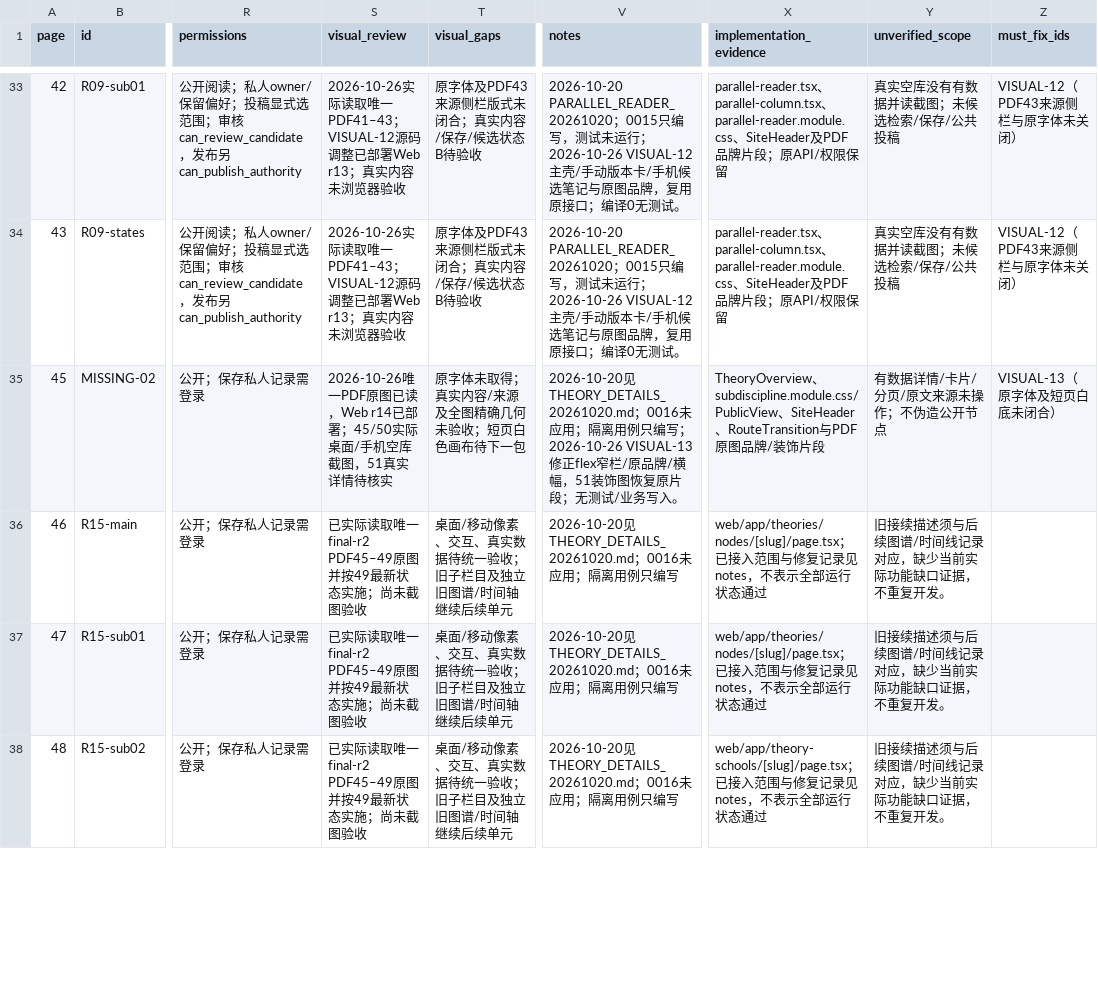
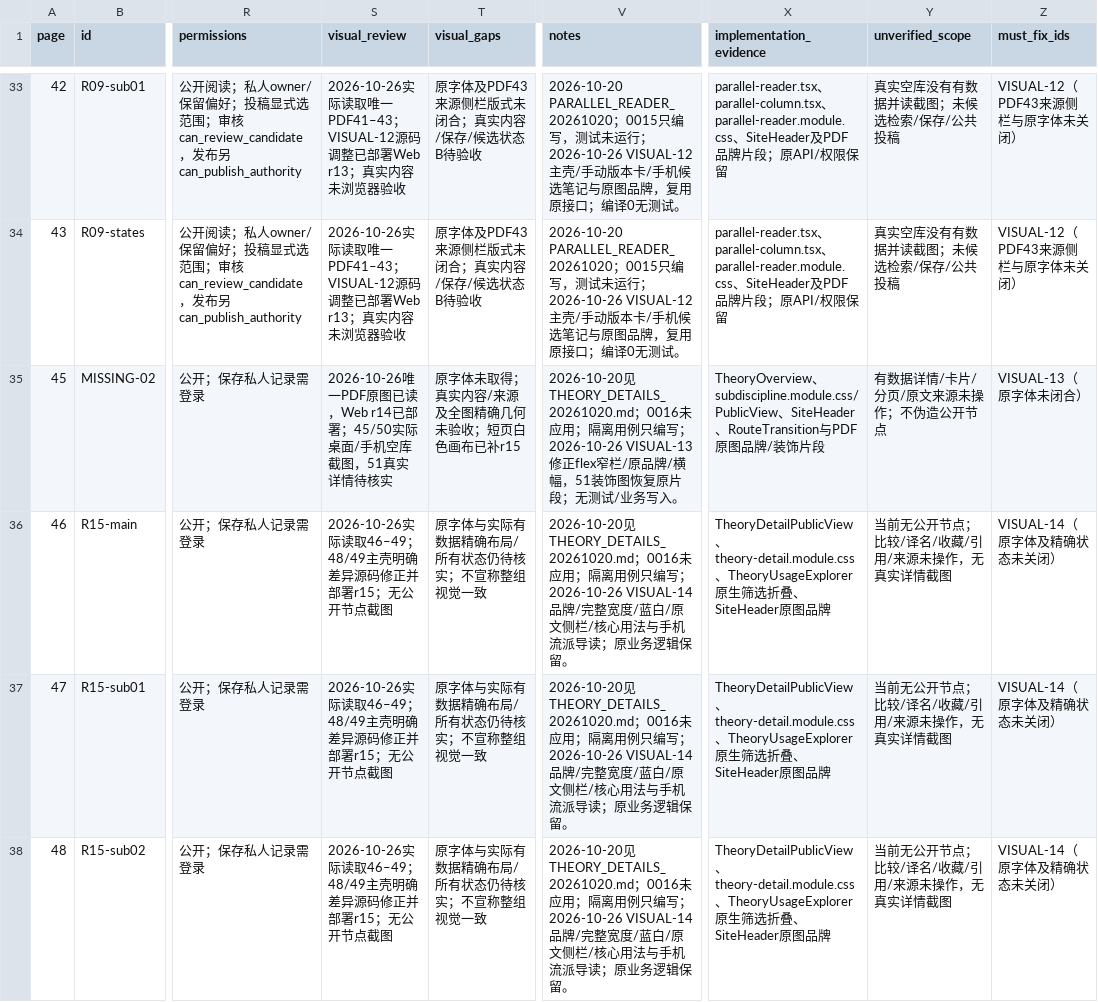
Before and after one commit to WinstonMo0807/social-theory-library, a CSV file: docs/stl4/ATLAS_INDEX.csv, drawn as a sheet; only a part is shown, gaps mark what is left out; the diff covers the shown part only; the diff names each change by its address in the sheet, - before the commit and + after, or states it on an @@ line.

Commit message:
fix(visual): align concept and tradition detail with final PDF

```diff
--- a/docs/stl4/ATLAS_INDEX.csv
+++ b/docs/stl4/ATLAS_INDEX.csv
-T35 (visual_gaps): 原字体未取得；真实内容/来源及全图精确几何未验收；短页白色画布待下一包
+T35 (visual_gaps): 原字体未取得；真实内容/来源及全图精确几何未验收；短页白色画布已补r15
-Z35 (must_fix_ids): VISUAL-13（原字体及短页白底未闭合）
+Z35 (must_fix_ids): VISUAL-13（原字体未闭合）
-S36:S38 (visual_review): 已实际读取唯一final-r2 PDF45–49原图并按49最新状态实施；尚未截图验收
+S36:S38 (visual_review): 2026-10-26实际读取46–49；48/49主壳明确差异源码修正并部署r15；无公开节点截图
-T36:T38 (visual_gaps): 桌面/移动像素、交互、真实数据待统一验收；旧子栏目及独立旧图谱/时间轴继续后续单元
+T36:T38 (visual_gaps): 原字体与实际有数据精确布局/所有状态仍待核实；不宣称整组视觉一致
-V36:V38 (notes): …编写
+V36:V38 (notes): …编写；2026-10-26 VISUAL-14品牌/完整宽度/蓝白/原文侧栏/核心用法与手机流派导读；原业务逻辑保留。
-X36:X37 (implementation_evidence): web/app/theories/nodes/[slug]/page.tsx；已接入范围与修复记录见notes，不表示全部运行状态通过
+X36:X37 (implementation_evidence): TheoryDetailPublicView、theory-detail.module.css、TheoryUsageExplorer原生筛选折叠、SiteHeader原图品牌
-Y36:Y38 (unverified_scope): 旧接续描述须与后续图谱/时间线记录对应，缺少当前实际功能缺口证据，不重复开发。
+Y36:Y38 (unverified_scope): 当前无公开节点；比较/译名/收藏/引用/来源未操作，无真实详情截图
-Z36:Z38 (must_fix_ids): (empty)
+Z36:Z38 (must_fix_ids): VISUAL-14（原字体及精确状态未关闭）
-X38 (implementation_evidence): web/app/theory-schools/[slug]/page.tsx；已接入范围与修复记录见notes，不表示全部运行状态通过
+X38 (implementation_evidence): TheoryDetailPublicView、theory-detail.module.css、TheoryUsageExplorer原生筛选折叠、SiteHeader原图品牌
```
Also changed, not shown: 10 edited cells elsewhere in this file, 20 other files.
